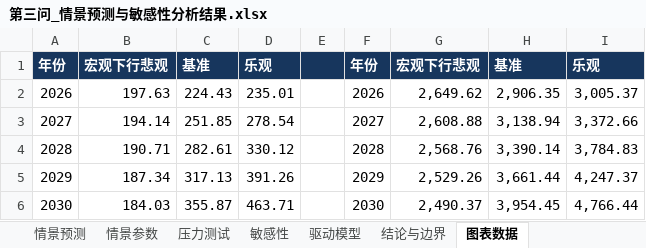
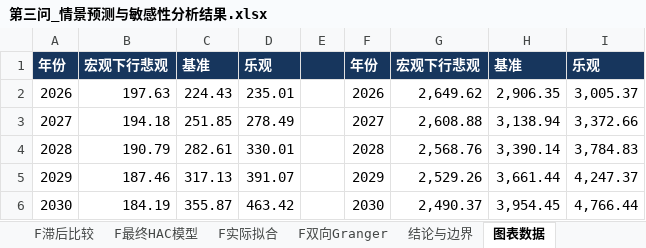
Before and after one commit to fengmian-coder/2026MMC, an Excel workbook: outputs/q3_results/第三问_情景预测与敏感性分析结果.xlsx, sheet 图表数据, drawn as a sheet; values as stored, in another font and other column widths than the file's, no borders; charts and pictures not drawn; the diff names each change by its address in the sheet, - before the commit and + after, or states it on an @@ line.

```diff
--- a/outputs/q3_results/第三问_情景预测与敏感性分析结果.xlsx (sheet 图表数据)
+++ b/outputs/q3_results/第三问_情景预测与敏感性分析结果.xlsx (sheet 图表数据)
+sheet tab: F滞后比较
+sheet tab: F最终HAC模型
+sheet tab: F实际拟合
+sheet tab: F双向Granger
-B3: 194.14
+B3: 194.18
-D3: 278.54
+D3: 278.49
-B4: 190.71
+B4: 190.79
-D4: 330.12
+D4: 330.01
-B5: 187.34
+B5: 187.46
-D5: 391.26
+D5: 391.07
-B6: 184.03
+B6: 184.19
-D6: 463.71
+D6: 463.42
```
Also changed, not shown: sheet 敏感性, sheet 驱动模型, sheet 情景预测, sheet 结论与边界, other sheet tabs, charts or pictures, 34 other files.
